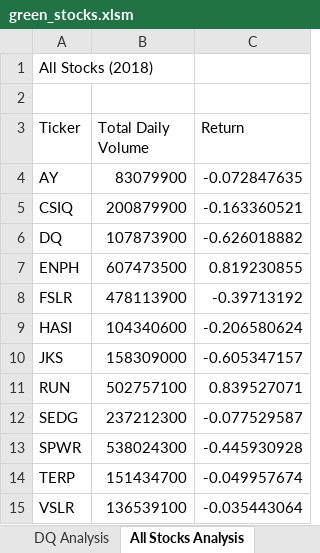
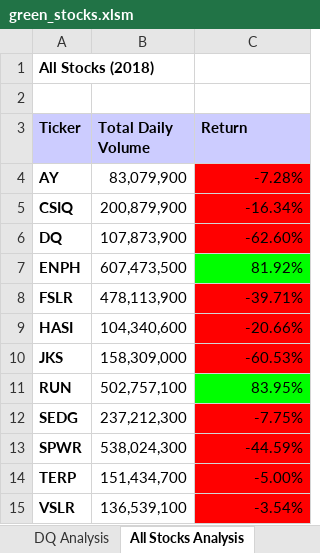
Before and after one commit to MMosquito/stock-analysis, an Excel workbook: green_stocks.xlsm, sheet All Stocks Analysis, drawn as a sheet; values as stored, in another font and other column widths than the file's, no borders; the diff names each change by its address in the sheet, - before the commit and + after, or states it on an @@ line.

Commit message:
Add files via upload

```diff
--- a/green_stocks.xlsm (sheet All Stocks Analysis)
+++ b/green_stocks.xlsm (sheet All Stocks Analysis)
-A1 bold: off
+A1 bold: on
@@ A3:C3 bold: off → on, fill: none → #CCCCFF @@
-A4:A15 bold: off
+A4:A15 bold: on
-B4 (Total Daily Volume): 83079900
+B4 (Total Daily Volume): 83,079,900
-C4 (Return): -0.072847635
+C4 (Return): -7.28%
-C4:C6 fill: none
+C4:C6 fill: #FF0000
-B5 (Total Daily Volume): 200879900
+B5 (Total Daily Volume): 200,879,900
-C5 (Return): -0.163360521
+C5 (Return): -16.34%
-B6 (Total Daily Volume): 107873900
+B6 (Total Daily Volume): 107,873,900
-C6 (Return): -0.626018882
+C6 (Return): -62.60%
-B7 (Total Daily Volume): 607473500
+B7 (Total Daily Volume): 607,473,500
-C7 (Return): 0.819230855
+C7 (Return): 81.92%
-C7 fill: none
+C7 fill: #00FF00
-B8 (Total Daily Volume): 478113900
+B8 (Total Daily Volume): 478,113,900
-C8 (Return): -0.39713192
+C8 (Return): -39.71%
-C8:C10 fill: none
+C8:C10 fill: #FF0000
-B9 (Total Daily Volume): 104340600
+B9 (Total Daily Volume): 104,340,600
-C9 (Return): -0.206580624
+C9 (Return): -20.66%
-B10 (Total Daily Volume): 158309000
+B10 (Total Daily Volume): 158,309,000
-C10 (Return): -0.605347157
+C10 (Return): -60.53%
-B11 (Total Daily Volume): 502757100
+B11 (Total Daily Volume): 502,757,100
-C11 (Return): 0.839527071
+C11 (Return): 83.95%
-C11 fill: none
+C11 fill: #00FF00
-B12 (Total Daily Volume): 237212300
+B12 (Total Daily Volume): 237,212,300
-C12 (Return): -0.077529587
+C12 (Return): -7.75%
-C12:C15 fill: none
+C12:C15 fill: #FF0000
-B13 (Total Daily Volume): 538024300
+B13 (Total Daily Volume): 538,024,300
-C13 (Return): -0.445930928
+C13 (Return): -44.59%
-B14 (Total Daily Volume): 151434700
+B14 (Total Daily Volume): 151,434,700
-C14 (Return): -0.049957674
+C14 (Return): -5.00%
-B15 (Total Daily Volume): 136539100
+B15 (Total Daily Volume): 136,539,100
-C15 (Return): -0.035443064
+C15 (Return): -3.54%
```
